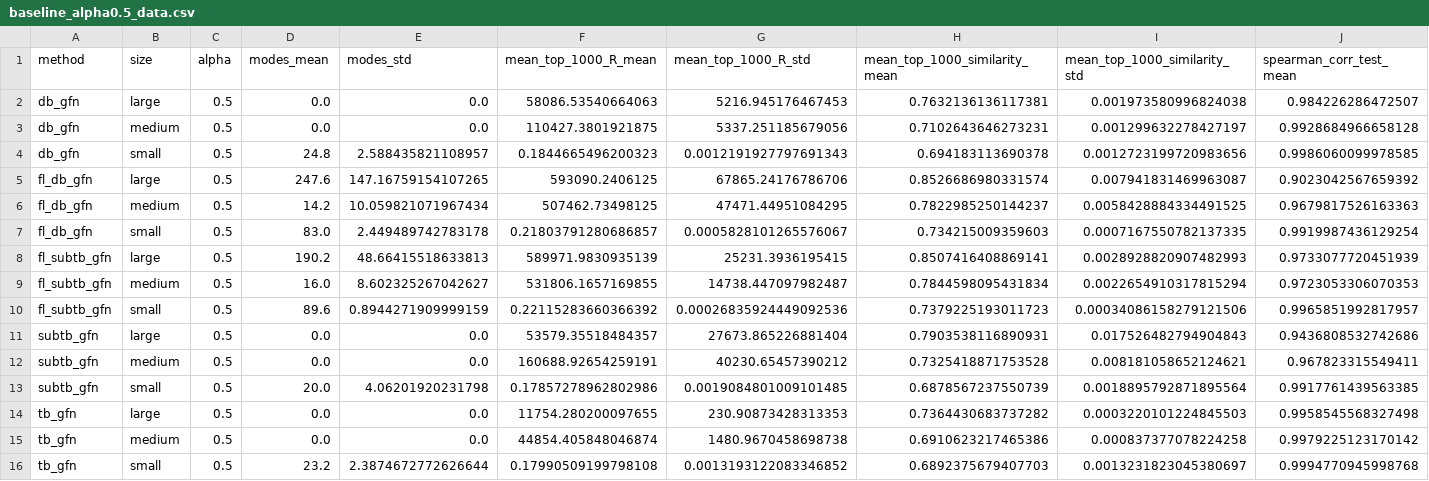
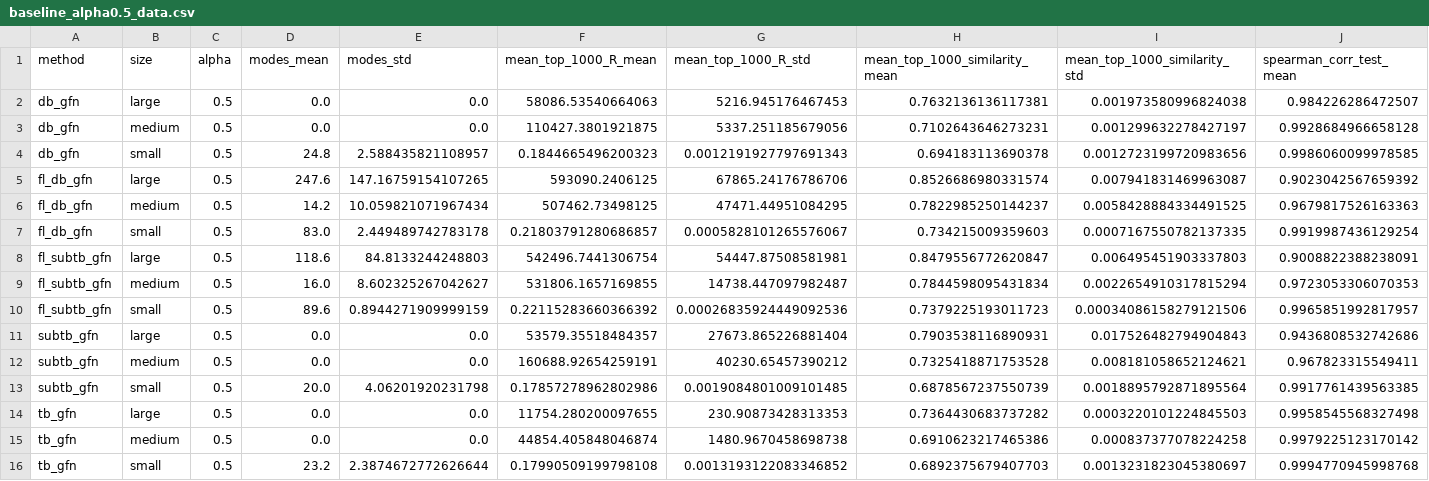
Before and after one commit to DAntyNoel/aGFN, a CSV file: 1-set/side_product/baseline_alpha0.5_data.csv, drawn as a sheet; only a part is shown; removed rows and columns are numbered as before the commit, all else as after; rows hold the shown columns only; the diff names each change by its address in the sheet, - before the commit and + after, or states it on an @@ line.

```diff
--- a/1-set/side_product/baseline_alpha0.5_data.csv
+++ b/1-set/side_product/baseline_alpha0.5_data.csv
-row 8: fl_subtb_gfn | large | 0.5 | 190.2 | 48.66415518633813 | 589971.9830935139 | 25231.3936195415 | 0.8507416408869141 | 0.0028928820907482993 | 0.9733077720451939
+row 8: fl_subtb_gfn | large | 0.5 | 118.6 | 84.8133244248803 | 542496.7441306754 | 54447.87508581981 | 0.8479556772620847 | 0.006495451903337803 | 0.9008822388238091
```
Also changed, not shown: 1-set/results/data.csv, 1-set/side_product/best_alpha_data.csv, 21 other files.
